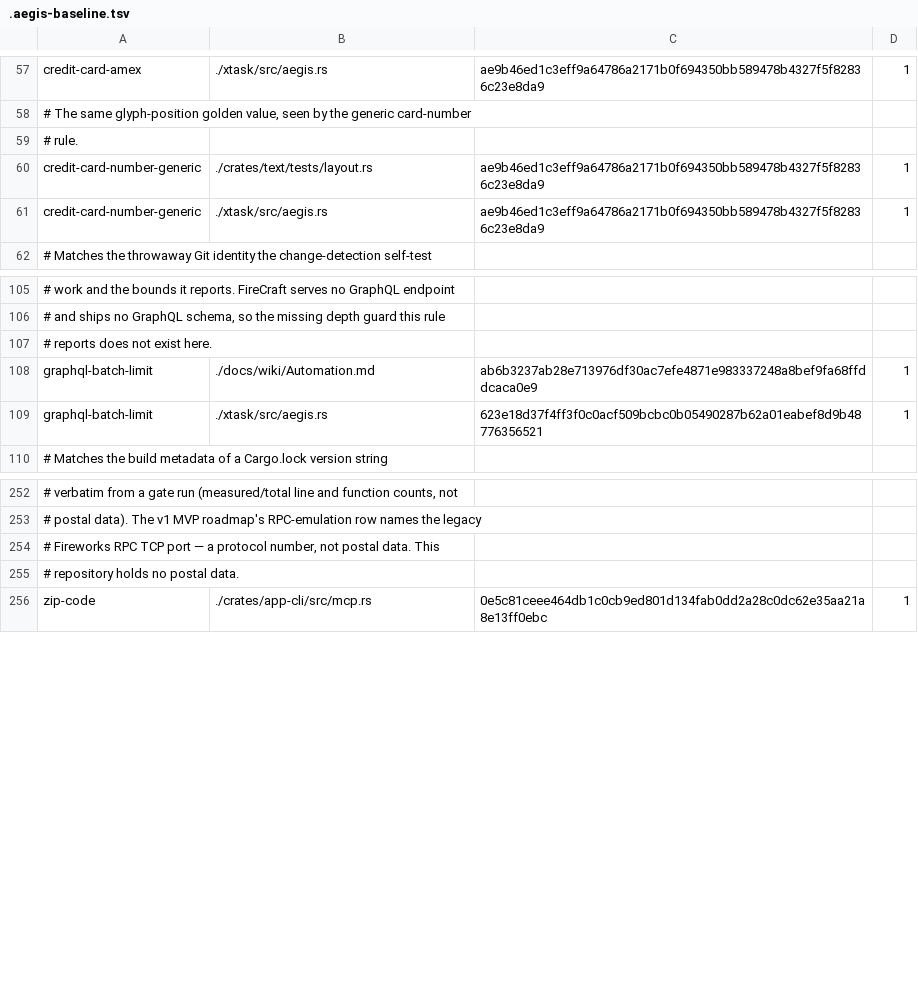
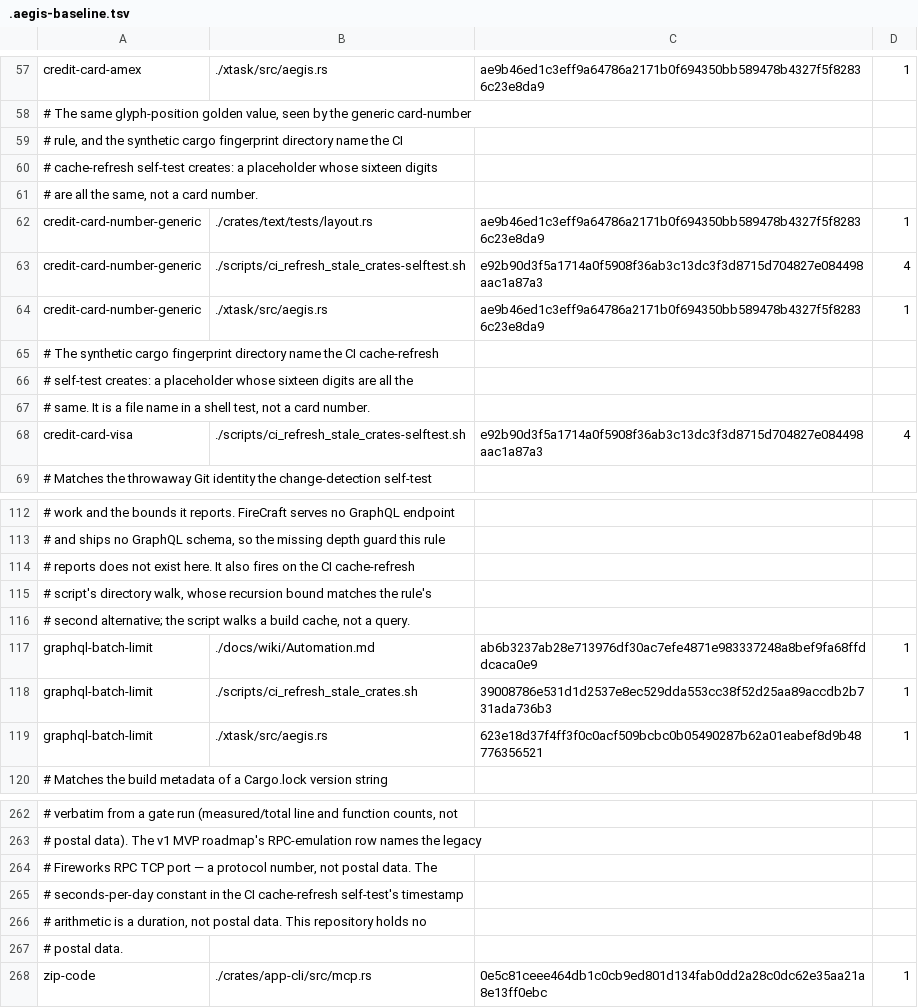
Before and after one commit to aliasfoxkde/FireCraft, a TSV file: .aegis-baseline.tsv, drawn as a sheet; only a part is shown, gaps mark what is left out; addresses are those after the commit; the diff covers the shown part only; the diff names each change by its address in the sheet, - before the commit and + after, or states it on an @@ line.

```diff
--- a/.aegis-baseline.tsv
+++ b/.aegis-baseline.tsv
-A59: # rule.
+A59: # rule, and the synthetic cargo fingerprint directory name the CI
+row 60: # cache-refresh self-test creates: a placeholder whose sixteen digits
+row 61: # are all the same, not a card number.
+row 63: credit-card-number-generic | ./scripts/ci_refresh_stale_crates-selftest.sh | e92b90d3f5a1714a0f5908f36ab3c13dc3f3d8715d704827e084498aac1a87a3 | 4
+row 65: # The synthetic cargo fingerprint directory name the CI cache-refresh
+row 66: # self-test creates: a placeholder whose sixteen digits are all the
+row 67: # same. It is a file name in a shell test, not a card number.
+row 68: credit-card-visa | ./scripts/ci_refresh_stale_crates-selftest.sh | e92b90d3f5a1714a0f5908f36ab3c13dc3f3d8715d704827e084498aac1a87a3 | 4
-A114: …exist here.
+A114: …exist here. It also fires on the CI cache-refresh
+row 115: # script's directory walk, whose recursion bound matches the rule's
+row 116: # second alternative; the script walks a build cache, not a query.
+row 118: graphql-batch-limit | ./scripts/ci_refresh_stale_crates.sh | 39008786e531d1d2537e8ec529dda553cc38f52d25aa89accdb2b731ada736b3 | 1
-A264: …postal data. This
+A264: …postal data. The
-A265: # repository holds no postal data.
+A265: # seconds-per-day constant in the CI cache-refresh self-test's timestamp
+row 266: # arithmetic is a duration, not postal data. This repository holds no
+row 267: # postal data.
```
Also changed, not shown: 1 added row elsewhere in this file, 1 other file.
